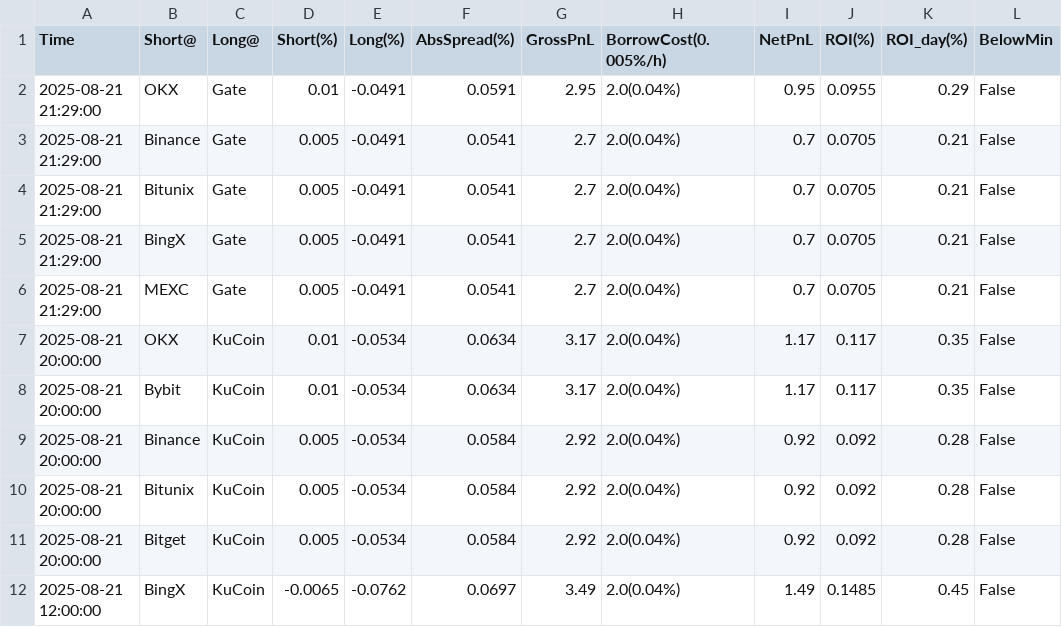
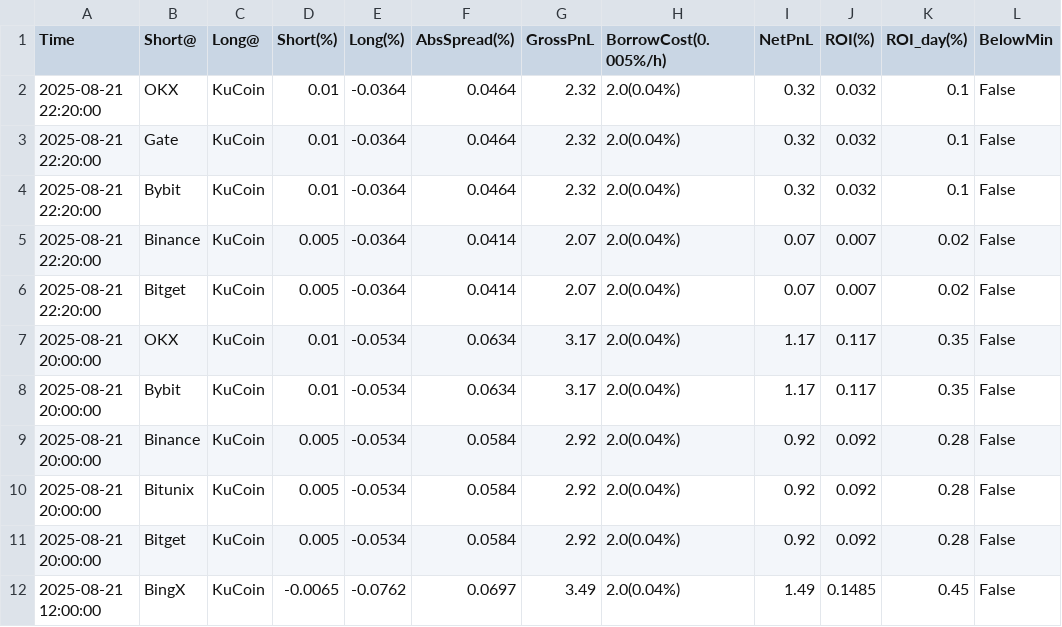
Before and after one commit to aerist123/funding-data, a CSV file: public/data/arb_candidates_CVC.csv, drawn as a sheet; only a part is shown.

```diff
--- a/public/data/arb_candidates_CVC.csv
+++ b/public/data/arb_candidates_CVC.csv
@@ -1,7 +1,7 @@
 Time,Short@,Long@,Short(%),Long(%),AbsSpread(%),GrossPnL,BorrowCost(0.005%/h),NetPnL,ROI(%),ROI_day(%),BelowMin
-2025-08-21 21:29:00,OKX,Gate,0.01,-0.0491,0.0591,2.95,2.0(0.04%),0.95,0.0955,0.29,False
-2025-08-21 21:29:00,Binance,Gate,0.005,-0.0491,0.0541,2.7,2.0(0.04%),0.7,0.0705,0.21,False
-2025-08-21 21:29:00,Bitunix,Gate,0.005,-0.0491,0.0541,2.7,2.0(0.04%),0.7,0.0705,0.21,False
-2025-08-21 21:29:00,BingX,Gate,0.005,-0.0491,0.0541,2.7,2.0(0.04%),0.7,0.0705,0.21,False
-2025-08-21 21:29:00,MEXC,Gate,0.005,-0.0491,0.0541,2.7,2.0(0.04%),0.7,0.0705,0.21,False
+2025-08-21 22:20:00,OKX,KuCoin,0.01,-0.0364,0.0464,2.32,2.0(0.04%),0.32,0.032,0.1,False
+2025-08-21 22:20:00,Gate,KuCoin,0.01,-0.0364,0.0464,2.32,2.0(0.04%),0.32,0.032,0.1,False
+2025-08-21 22:20:00,Bybit,KuCoin,0.01,-0.0364,0.0464,2.32,2.0(0.04%),0.32,0.032,0.1,False
+2025-08-21 22:20:00,Binance,KuCoin,0.005,-0.0364,0.0414,2.07,2.0(0.04%),0.07,0.007,0.02,False
+2025-08-21 22:20:00,Bitget,KuCoin,0.005,-0.0364,0.0414,2.07,2.0(0.04%),0.07,0.007,0.02,False
 2025-08-21 20:00:00,OKX,KuCoin,0.01,-0.0534,0.0634,3.17,2.0(0.04%),1.17,0.117,0.35,False
```
Also changed, not shown: public/data/arb_candidates_GAS.csv, public/data/arb_candidates_HUMA.csv, 35 other files.
